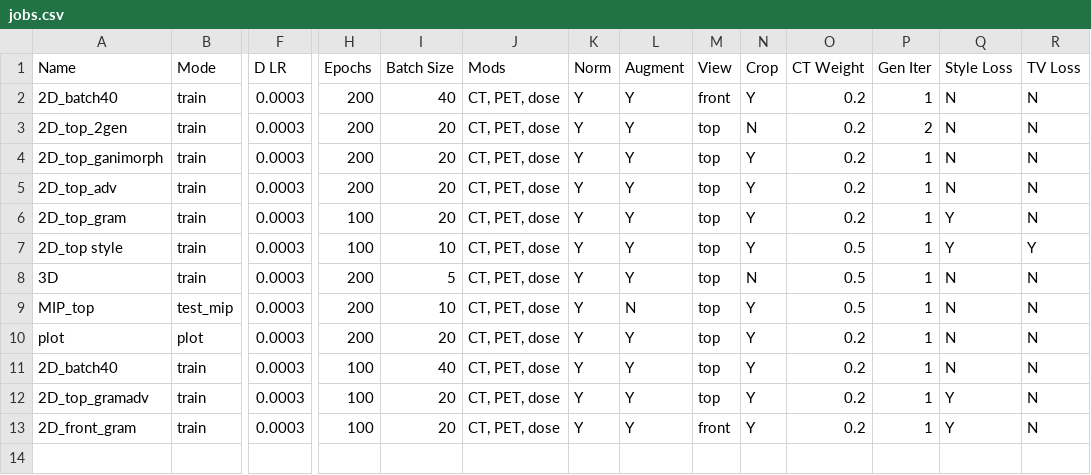
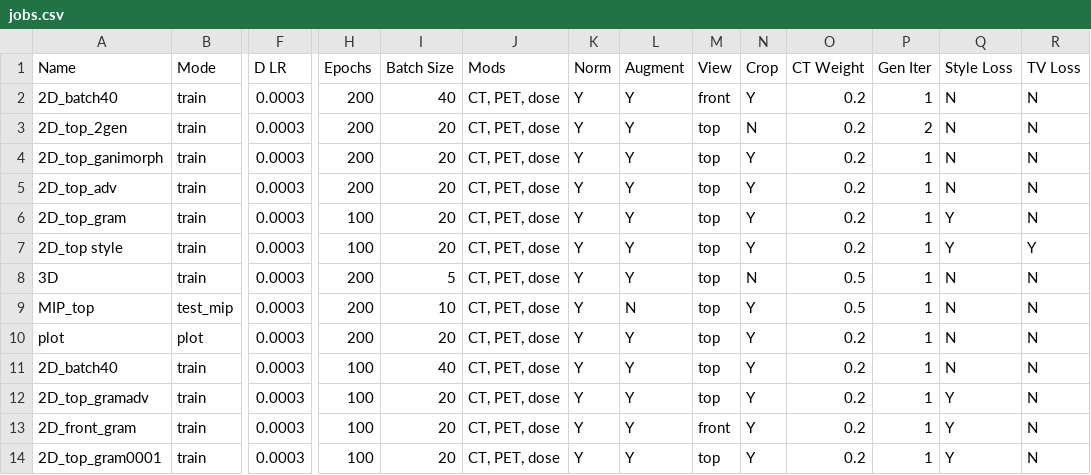
Before and after one commit to peternagy96/dose_estimator, a CSV file: dose_estimator/jobs.csv, drawn as a sheet; only a part is shown, gaps mark what is left out; rows hold the shown columns only; the diff names each change by its address in the sheet, - before the commit and + after, or states it on an @@ line.

Commit message:
gram and style loss jobs

```diff
--- a/dose_estimator/jobs.csv
+++ b/dose_estimator/jobs.csv
-I7 (Batch Size): 10
+I7 (Batch Size): 20
-O7 (CT Weight): 0.5
+O7 (CT Weight): 0.2
+row 14: 2D_top_gram0001 | train | 0.0003 | 100 | 20 | CT, PET, dose | Y | Y | top | Y | 0.2 | 1 | Y | N
```
Also changed, not shown: 1 other file.
